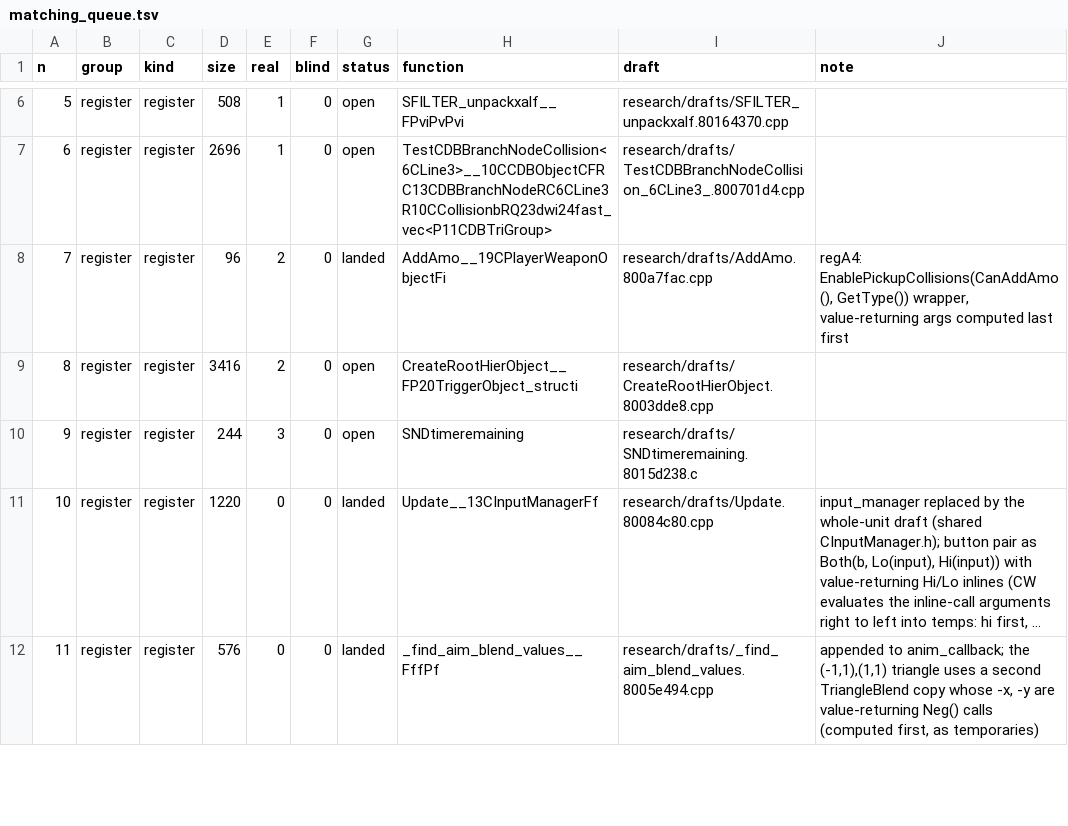
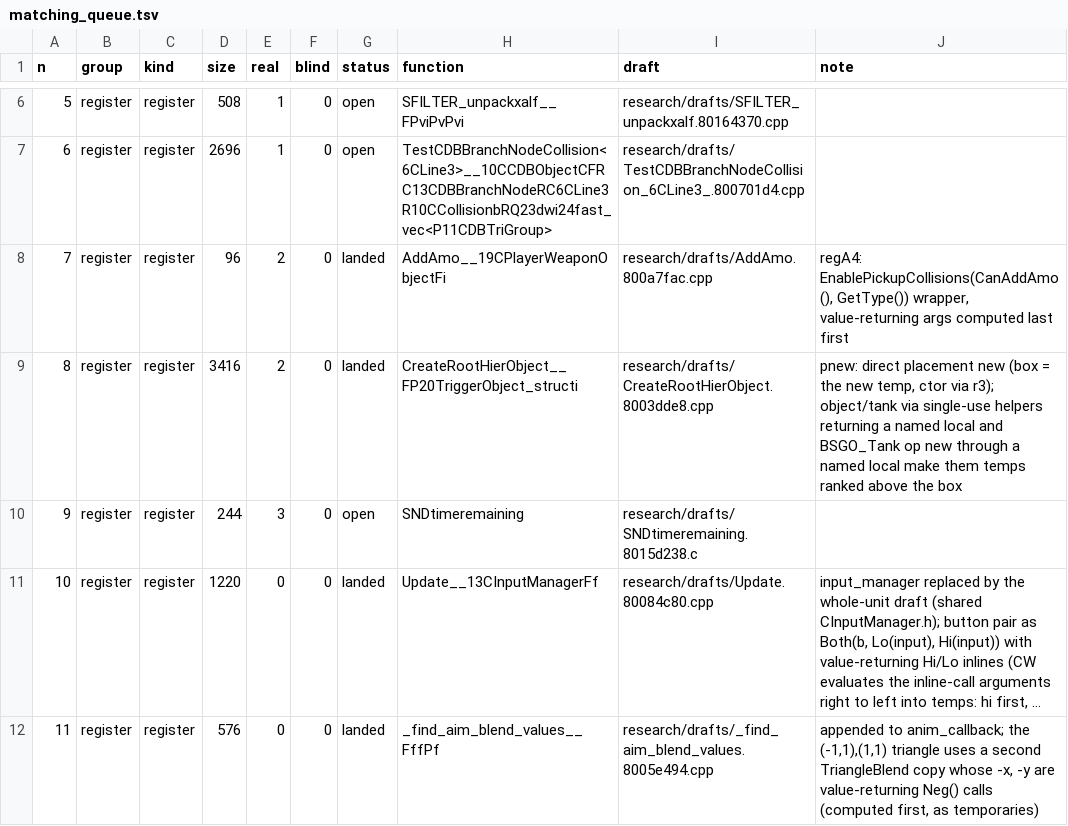
Before and after one commit to kyleckroeger/moh-frontline-decomp, a TSV file: research/plans/matching_queue.tsv, drawn as a sheet; only a part is shown, gaps mark what is left out; long unchanged cells end in ….

```diff
--- a/research/plans/matching_queue.tsv
+++ b/research/plans/matching_queue.tsv
@@ -8,3 +8,3 @@ n	group	kind	size	real	blind	status	function	draft	note
 7	register	register	96	2	0	landed	AddAmo__19CPlayerWeaponObjectFi	research/drafts/AddAmo.800a7fac.cpp	regA4: EnablePickupCollisions(CanAddAmo(), GetType()) wrapper, value-returning args computed last first
-8	register	register	3416	2	0	open	CreateRootHierObject__FP20TriggerObject_structi	research/drafts/CreateRootHierObject.8003dde8.cpp	
+8	register	register	3416	2	0	landed	CreateRootHierObject__FP20TriggerObject_structi	research/drafts/CreateRootHierObject.8003dde8.cpp	pnew: direct placement new (box = the new temp, ctor via r3); object/tank via single-use helpers returning a named local and BSGO_Tank op new through a named local make them temps ranked above the box
 9	register	register	244	3	0	open	SNDtimeremaining	research/drafts/SNDtimeremaining.8015d238.c	
```
Also changed, not shown: research/drafts/index.tsv, research/drafts/status.tsv, 11 other files.
